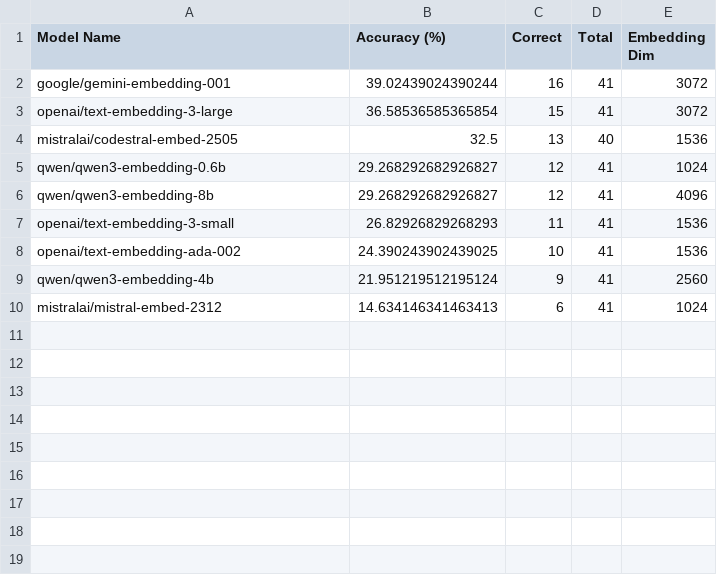
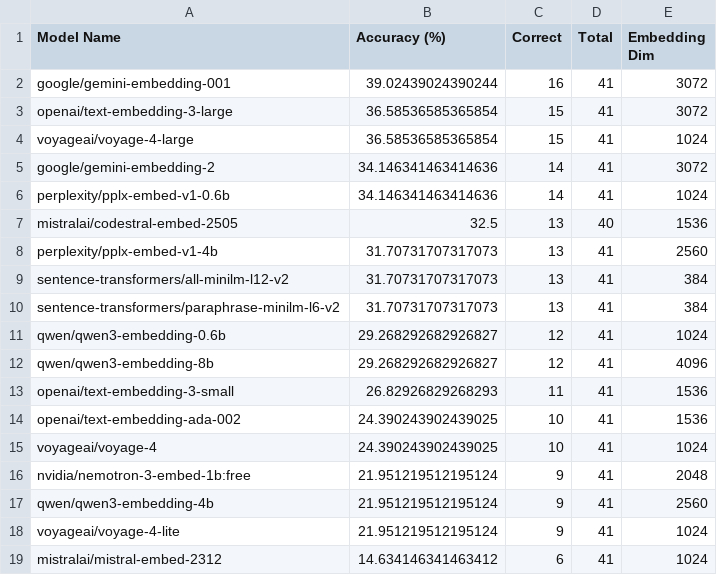
Before and after one commit to ArmanJR/Persian-Poetry-Semantic-Similarity-Benchmark, a CSV file: exp-3/openrouter_results.csv, drawn as a sheet.

Commit message:
feat(exp-3): benchmark additional embedding models

```diff
--- a/exp-3/openrouter_results.csv
+++ b/exp-3/openrouter_results.csv
@@ -3,3 +3,9 @@ google/gemini-embedding-001,39.02439024390244,16,41,3072
 openai/text-embedding-3-large,36.58536585365854,15,41,3072
+voyageai/voyage-4-large,36.58536585365854,15,41,1024
+google/gemini-embedding-2,34.146341463414636,14,41,3072
+perplexity/pplx-embed-v1-0.6b,34.146341463414636,14,41,1024
 mistralai/codestral-embed-2505,32.5,13,40,1536
+perplexity/pplx-embed-v1-4b,31.70731707317073,13,41,2560
+sentence-transformers/all-minilm-l12-v2,31.70731707317073,13,41,384
+sentence-transformers/paraphrase-minilm-l6-v2,31.70731707317073,13,41,384
 qwen/qwen3-embedding-0.6b,29.268292682926827,12,41,1024
@@ -8,3 +14,6 @@ openai/text-embedding-3-small,26.82926829268293,11,41,1536
 openai/text-embedding-ada-002,24.390243902439025,10,41,1536
+voyageai/voyage-4,24.390243902439025,10,41,1024
+nvidia/nemotron-3-embed-1b:free,21.951219512195124,9,41,2048
 qwen/qwen3-embedding-4b,21.951219512195124,9,41,2560
-mistralai/mistral-embed-2312,14.634146341463413,6,41,1024
+voyageai/voyage-4-lite,21.951219512195124,9,41,1024
+mistralai/mistral-embed-2312,14.634146341463412,6,41,1024
```
Also changed, not shown: 5 other files.
